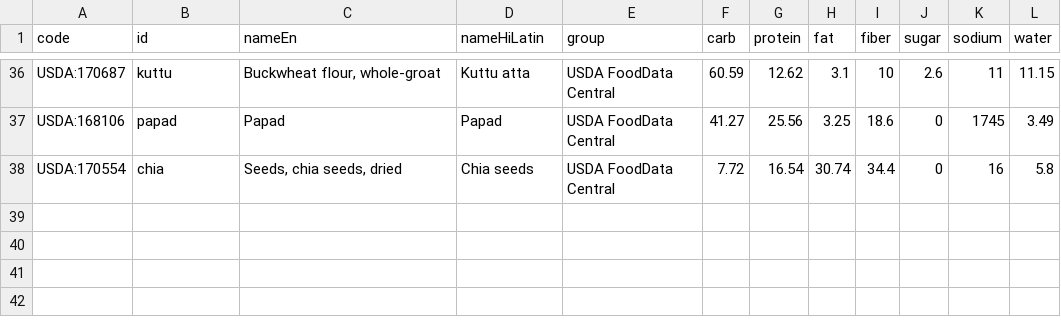
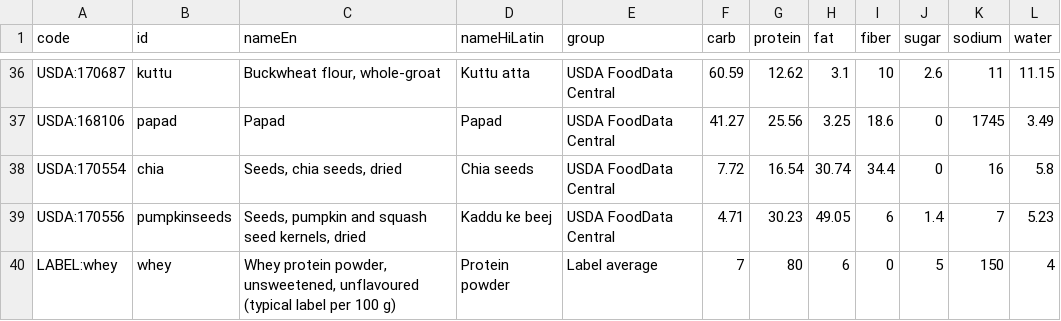
Before and after one commit to rojha264/sugarsathi, a CSV file: server/prisma/nutrition/ingredients-usda.csv, drawn as a sheet; only a part is shown, gaps mark what is left out.

```diff
--- a/server/prisma/nutrition/ingredients-usda.csv
+++ b/server/prisma/nutrition/ingredients-usda.csv
@@ -38 +38,3 @@ USDA:168106,papad,Papad,Papad,USDA FoodData Central,41.27,25.56,3.25,18.6,0,1745
 USDA:170554,chia,"Seeds, chia seeds, dried",Chia seeds,USDA FoodData Central,7.72,16.54,30.74,34.4,0,16,5.8
+USDA:170556,pumpkinseeds,"Seeds, pumpkin and squash seed kernels, dried",Kaddu ke beej,USDA FoodData Central,4.71,30.23,49.05,6,1.4,7,5.23
+LABEL:whey,whey,"Whey protein powder, unsweetened, unflavoured (typical label per 100 g)",Protein powder,Label average,7,80,6,0,5,150,4
```
Also changed, not shown: server/prisma/nutrition/dishes/smoothies.csv, 3 other files.
